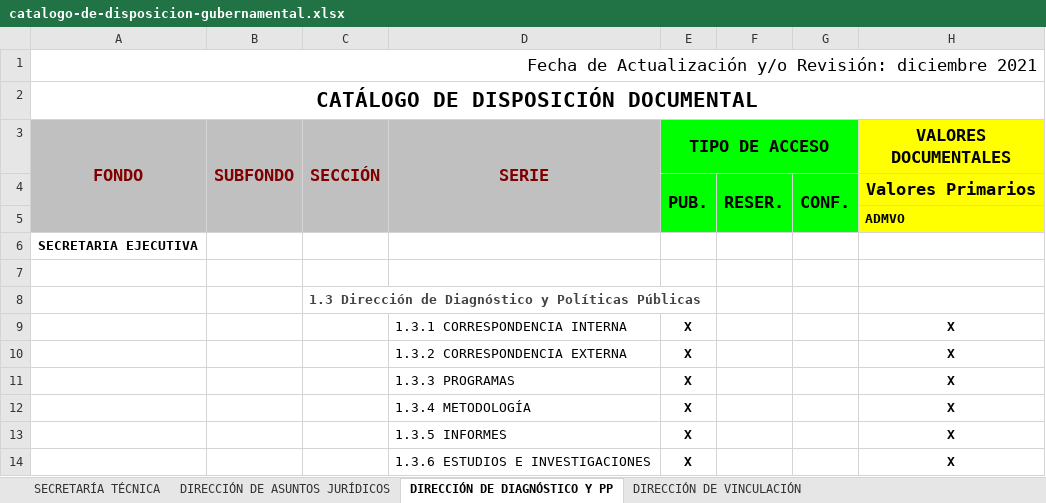
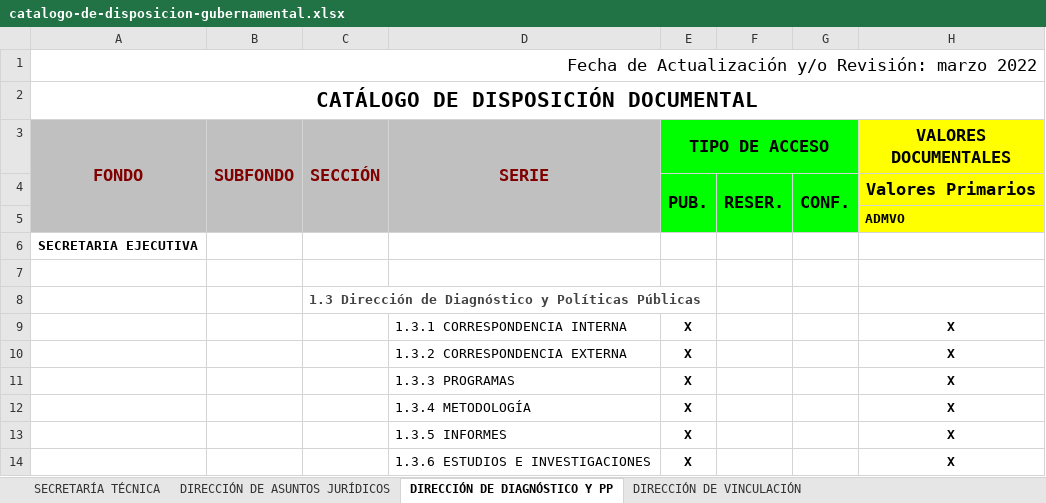
Before and after one commit to SEACoahuila/plataforma.web, an Excel workbook: content/secretaria-ejecutiva/transparencia/art-21-23-catalogos-documentales-de-archivos/catalogo-de-disposicion-gubernamental.xlsx, sheet DIRECCIÓN DE DIAGNÓSTICO Y PP, drawn as a sheet; only a part is shown; values as stored, in another font and other column widths than the file's, no borders; the diff names each change by its address in the sheet, - before the commit and + after, or states it on an @@ line.

```diff
--- a/content/secretaria-ejecutiva/transparencia/art-21-23-catalogos-documentales-de-archivos/catalogo-de-disposicion-gubernamental.xlsx (sheet DIRECCIÓN DE DIAGNÓSTICO Y PP)
+++ b/content/secretaria-ejecutiva/transparencia/art-21-23-catalogos-documentales-de-archivos/catalogo-de-disposicion-gubernamental.xlsx (sheet DIRECCIÓN DE DIAGNÓSTICO Y PP)
-A1 (FONDO): …y/o Revisión: diciembre 2021
+A1 (FONDO): …y/o Revisión: marzo 2022
```
Also changed, not shown: sheet DIRECCIÓN DE VINCULACIÓN, sheet DIRECCIÓN DE ADMINISTRACIÓN Y F, sheet UNIDAD DE SISTEMAS DE INFORMACI, sheet DIRECCIÓN DE ASUNTOS JURÍDICOS, sheet SECRETARÍA TÉCNICA, 8 other files.
